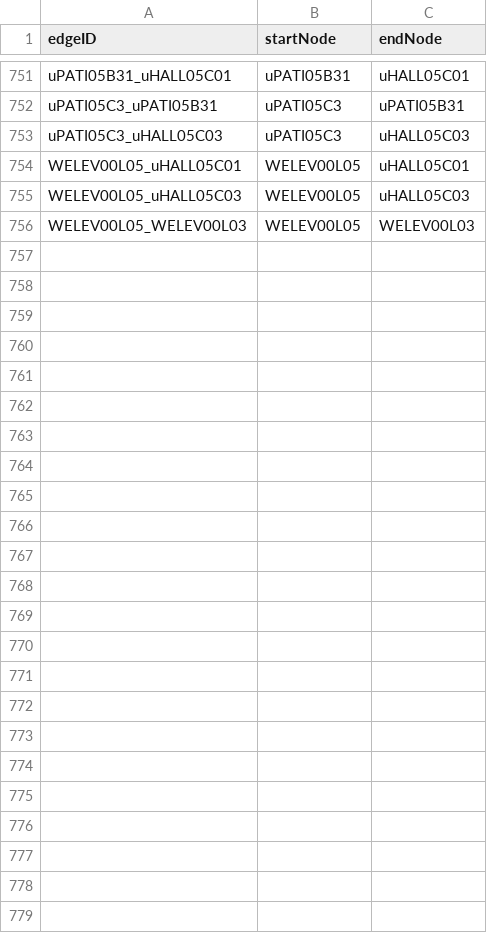
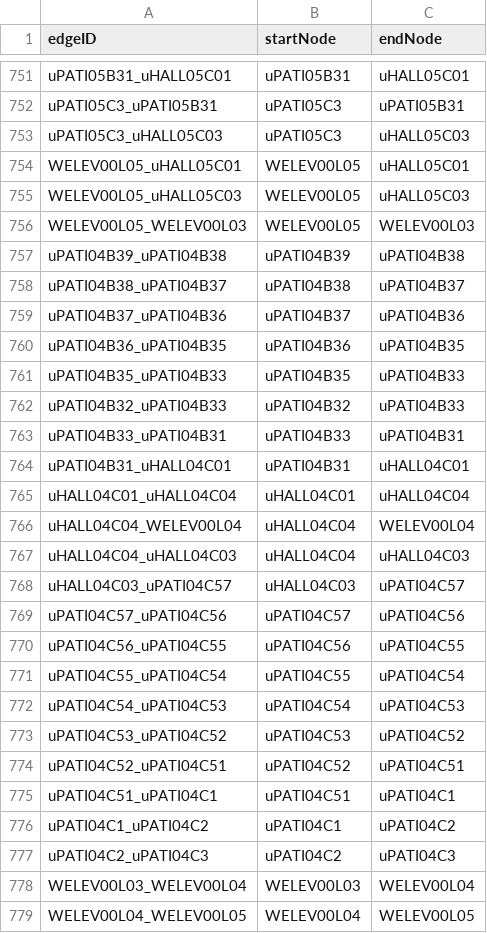
Before and after one commit to CS3733-D22-Team-U/CS3733-D22-Team-U-Final-Iteration, a CSV file: csvTables/AddEdges.csv, drawn as a sheet; only a part is shown, gaps mark what is left out.

```diff
--- a/csvTables/AddEdges.csv
+++ b/csvTables/AddEdges.csv
@@ -756 +756,24 @@ WELEV00L05_uHALL05C03,WELEV00L05,uHALL05C03
 WELEV00L05_WELEV00L03,WELEV00L05,WELEV00L03
+uPATI04B39_uPATI04B38,uPATI04B39,uPATI04B38
+uPATI04B38_uPATI04B37,uPATI04B38,uPATI04B37
+uPATI04B37_uPATI04B36,uPATI04B37,uPATI04B36
+uPATI04B36_uPATI04B35,uPATI04B36,uPATI04B35
+uPATI04B35_uPATI04B33,uPATI04B35,uPATI04B33
+uPATI04B32_uPATI04B33,uPATI04B32,uPATI04B33
+uPATI04B33_uPATI04B31,uPATI04B33,uPATI04B31
+uPATI04B31_uHALL04C01,uPATI04B31,uHALL04C01
+uHALL04C01_uHALL04C04,uHALL04C01,uHALL04C04
+uHALL04C04_WELEV00L04,uHALL04C04,WELEV00L04
+uHALL04C04_uHALL04C03,uHALL04C04,uHALL04C03
+uHALL04C03_uPATI04C57,uHALL04C03,uPATI04C57
+uPATI04C57_uPATI04C56,uPATI04C57,uPATI04C56
+uPATI04C56_uPATI04C55,uPATI04C56,uPATI04C55
+uPATI04C55_uPATI04C54,uPATI04C55,uPATI04C54
+uPATI04C54_uPATI04C53,uPATI04C54,uPATI04C53
+uPATI04C53_uPATI04C52,uPATI04C53,uPATI04C52
+uPATI04C52_uPATI04C51,uPATI04C52,uPATI04C51
+uPATI04C51_uPATI04C1,uPATI04C51,uPATI04C1
+uPATI04C1_uPATI04C2,uPATI04C1,uPATI04C2
+uPATI04C2_uPATI04C3,uPATI04C2,uPATI04C3
+WELEV00L03_WELEV00L04,WELEV00L03,WELEV00L04
+WELEV00L04_WELEV00L05,WELEV00L04,WELEV00L05
```
Also changed, not shown: csvTables/TowerLocations.csv.
